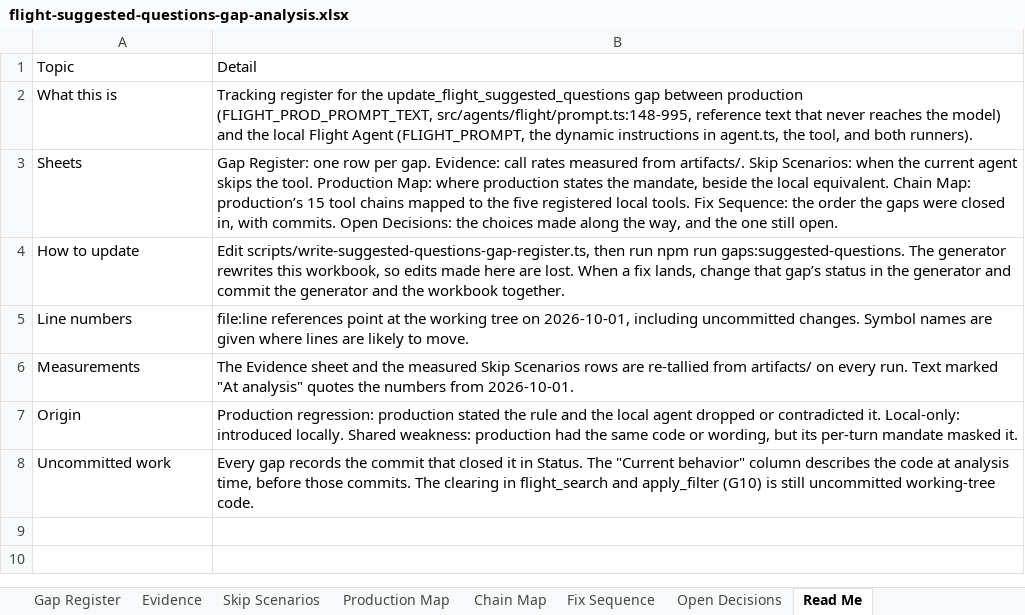
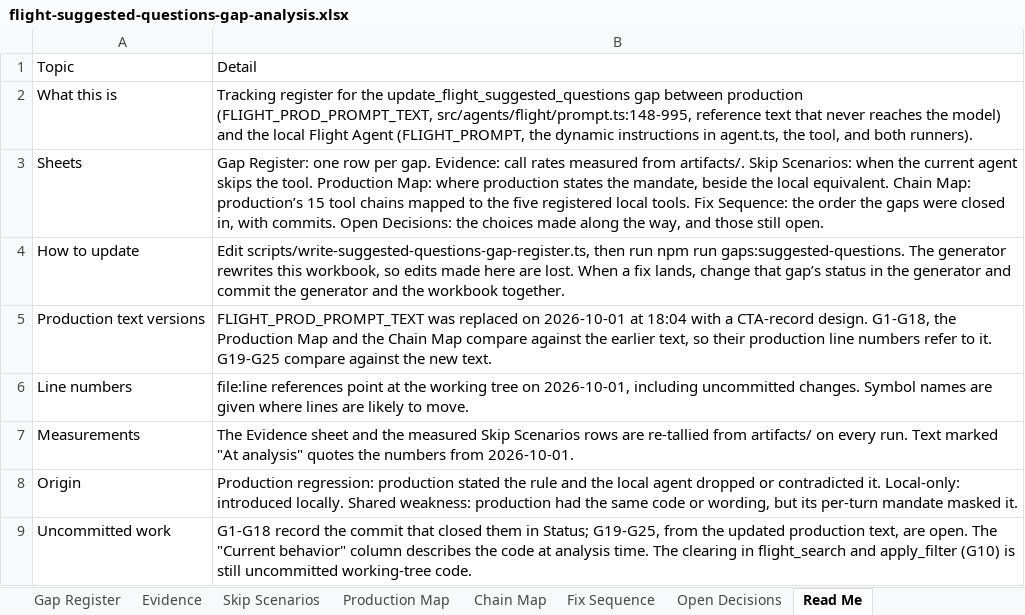
Before and after one commit to harshit25github/demo-api, an Excel workbook: docs/flight-suggested-questions-gap-analysis.xlsx, sheet Read Me, drawn as a sheet; values as stored, in another font and other column widths than the file's, no borders; addresses are those after the commit; the diff names each change by its address in the sheet, - before the commit and + after, or states it on an @@ line.

```diff
--- a/docs/flight-suggested-questions-gap-analysis.xlsx (sheet Read Me)
+++ b/docs/flight-suggested-questions-gap-analysis.xlsx (sheet Read Me)
-B3: …way, and the one still open.
+B3: …way, and those still open.
+row 5: Production text versions | FLIGHT_PROD_PROMPT_TEXT was replaced on 2026-10-01 at 18:04 with a CTA-record design. G1-G18, the Production Map and the Chain Map compare against the earlier text, so their production line numbers refer to it. G19-G25 compare against the new text.
-B9: Every gap records the commit that closed it in Status. The "Current behavior" column describes the code at analysis time, before those commits. The clearing…
+B9: G1-G18 record the commit that closed them in Status; G19-G25, from the updated production text, are open. The "Current behavior" column describes the code at analysis time. The clearing…
```
Also changed, not shown: sheet Gap Register, sheet Open Decisions, sheet Fix Sequence, sheet Evidence, 1 other file.
